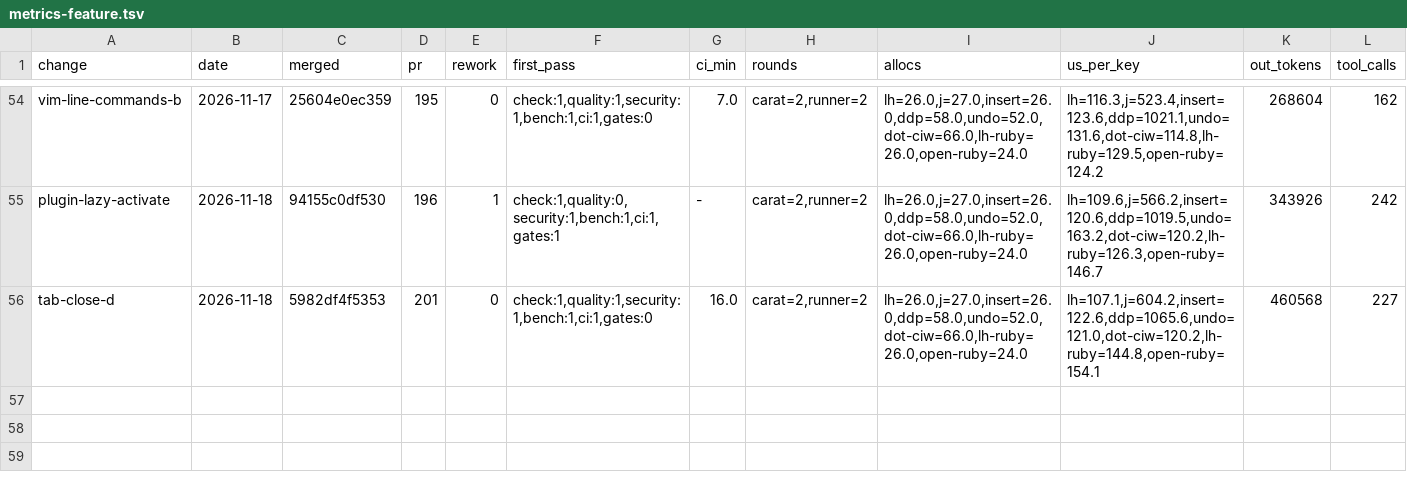
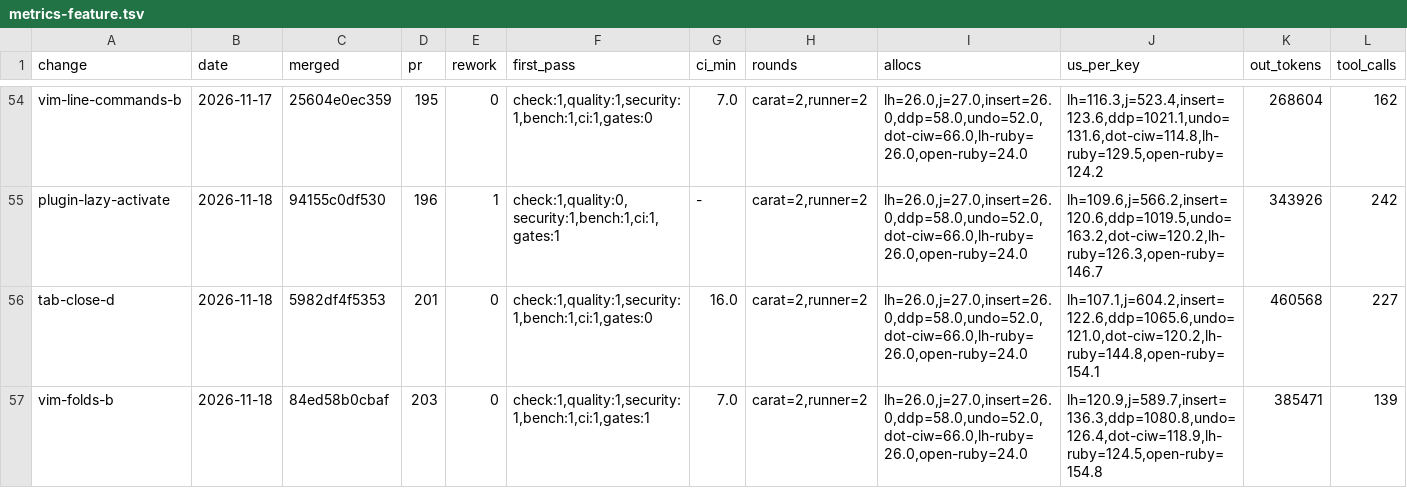
Before and after one commit to oraul/carat, a TSV file: docs/metrics-feature.tsv, drawn as a sheet; only a part is shown, gaps mark what is left out; rows hold the shown columns only; the diff names each change by its address in the sheet, - before the commit and + after, or states it on an @@ line.

```diff
--- a/docs/metrics-feature.tsv
+++ b/docs/metrics-feature.tsv
+row 57: vim-folds-b | 2026-11-18 | 84ed58b0cbaf | 203 | 0 | check:1,quality:1,security:1,bench:1,ci:1,gates:1 | 7.0 | carat=2,runner=2 | lh=26.0,j=27.0,insert=26.0,ddp=58.0,undo=52.0,dot-ciw=66.0,lh-ruby=26.0,open-ruby=24.0 | lh=120.9,j=589.7,insert=136.3,ddp=1080.8,undo=126.4,dot-ciw=118.9,lh-ruby=124.5,open-ruby=154.8 | 385471 | 139
```
Also changed, not shown: 2 other files.
